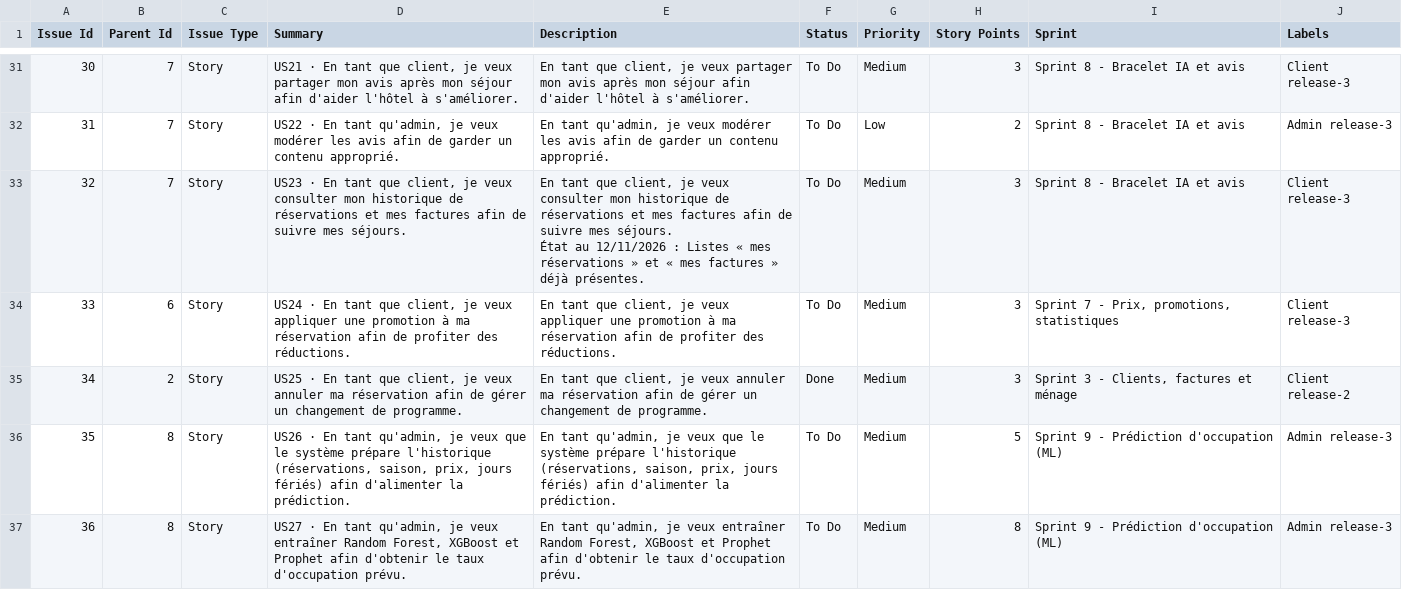
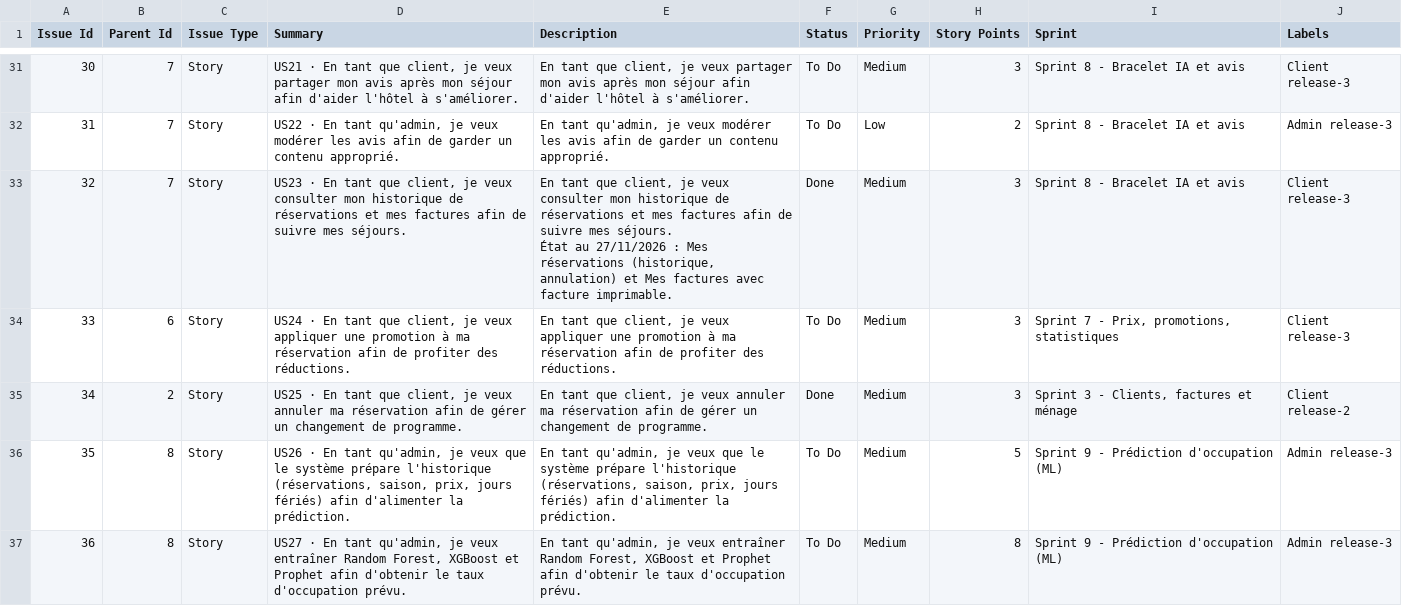
Before and after one commit to AyhamKsouri/hotel_2026_tekup, a CSV file: docs/jira_backlog.csv, drawn as a sheet; only a part is shown, gaps mark what is left out.

```diff
--- a/docs/jira_backlog.csv
+++ b/docs/jira_backlog.csv
@@ -64,5 +64,5 @@
 31,7,Story,"US22 · En tant qu'admin, je veux modérer les avis afin de garder un contenu approprié.","En tant qu'admin, je veux modérer les avis afin de garder un contenu approprié.",To Do,Low,2,Sprint 8 - Bracelet IA et avis,Admin release-3
-32,7,Story,"US23 · En tant que client, je veux consulter mon historique de réservations et mes factures afin de suivre mes séjours.","En tant que client, je veux consulter mon historique de réservations et mes factures afin de suivre mes séjours.
-
-État au 12/11/2026 : Listes « mes réservations » et « mes factures » déjà présentes.",To Do,Medium,3,Sprint 8 - Bracelet IA et avis,Client release-3
+32,7,Story,"US23 · En tant que client, je veux consulter mon historique de réservations et mes factures afin de suivre mes séjours.","En tant que client, je veux consulter mon historique de réservations et mes factures afin de suivre mes séjours.
+
+État au 27/11/2026 : Mes réservations (historique, annulation) et Mes factures avec facture imprimable.",Done,Medium,3,Sprint 8 - Bracelet IA et avis,Client release-3
 33,6,Story,"US24 · En tant que client, je veux appliquer une promotion à ma réservation afin de profiter des réductions.","En tant que client, je veux appliquer une promotion à ma réservation afin de profiter des réductions.",To Do,Medium,3,"Sprint 7 - Prix, promotions, statistiques",Client release-3
```
